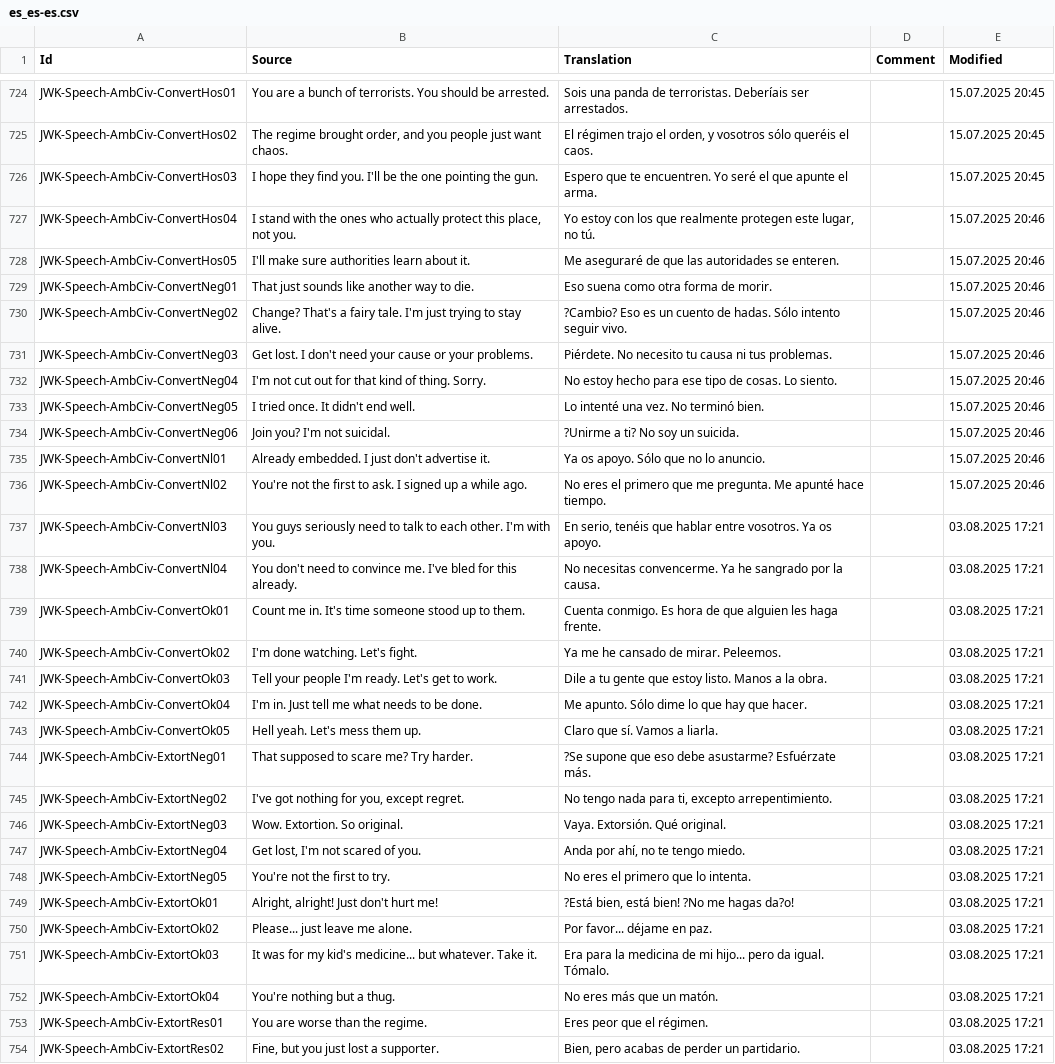
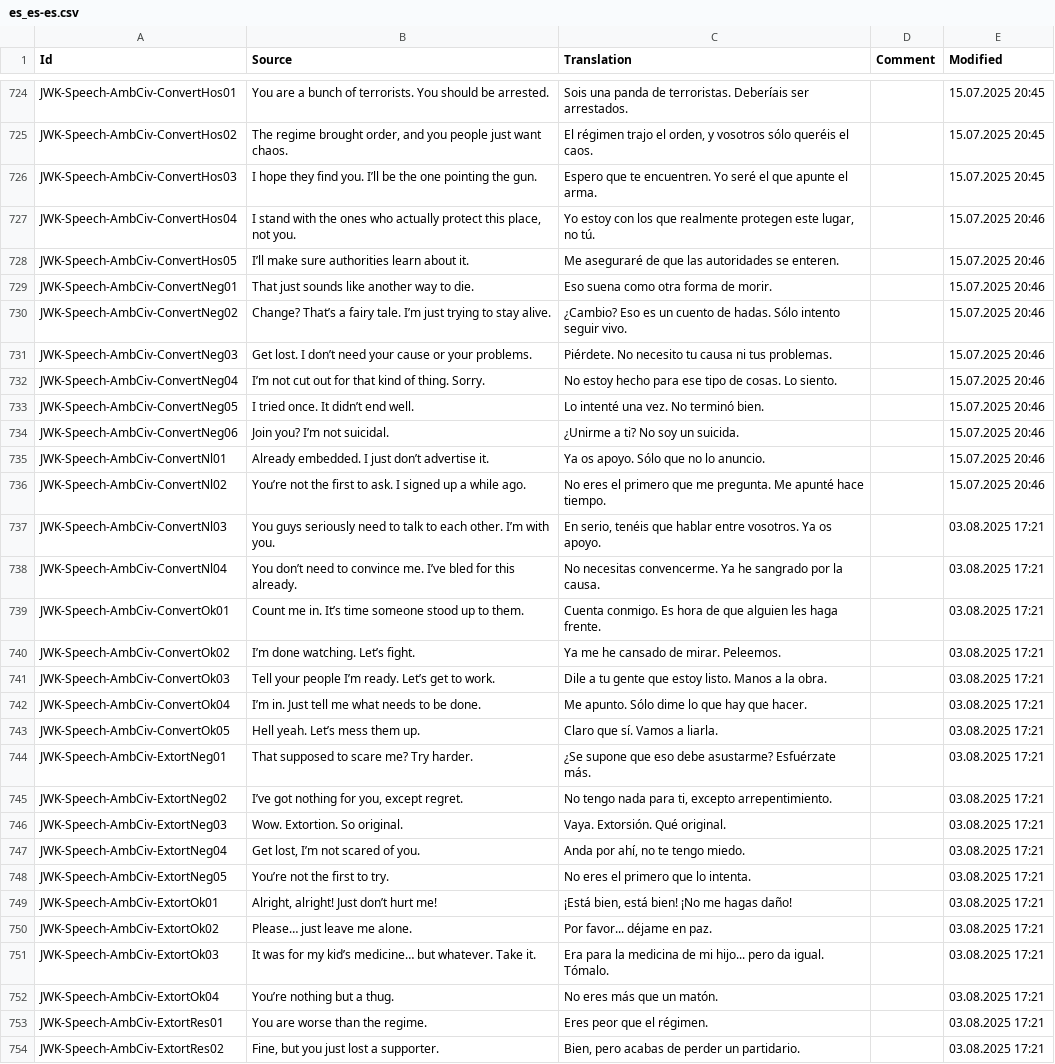
Before and after one commit to markanlb/FreedomFighters.Contrib-FR-, a CSV file: translations/es_es-es.csv, drawn as a sheet; only a part is shown, gaps mark what is left out; the diff covers the shown part only; the diff names each change by its address in the sheet, - before the commit and + after, or states it on an @@ line.

Commit message:
Fixed accent character in Spanish translation.

```diff
--- a/translations/es_es-es.csv
+++ b/translations/es_es-es.csv
-B726 (Source): …find you. I'll be the…
+B726 (Source): …find you. I’ll be the…
-B728 (Source): I'll make sure authorities learn about it.
+B728 (Source): I’ll make sure authorities learn about it.
-B730 (Source): Change? That's a fairy tale. I'm just trying…
+B730 (Source): Change? That’s a fairy tale. I’m just trying…
-C730 (Translation): ?Cambio? Eso es…
+C730 (Translation): ¿Cambio? Eso es…
-B731 (Source): …lost. I don't need your…
+B731 (Source): …lost. I don’t need your…
-B732 (Source): I'm not cut…
+B732 (Source): I’m not cut…
-B733 (Source): I tried once. It didn't end well.
+B733 (Source): I tried once. It didn’t end well.
-B734 (Source): Join you? I'm not suicidal.
+B734 (Source): Join you? I’m not suicidal.
-C734 (Translation): ?Unirme a ti? No soy un suicida.
+C734 (Translation): ¿Unirme a ti? No soy un suicida.
-B735 (Source): Already embedded. I just don't advertise it.
+B735 (Source): Already embedded. I just don’t advertise it.
-B736 (Source): You're not the…
+B736 (Source): You’re not the…
-B737 (Source): …each other. I'm with you.
+B737 (Source): …each other. I’m with you.
-B738 (Source): You don't need to convince me. I've bled for…
+B738 (Source): You don’t need to convince me. I’ve bled for…
-B739 (Source): …me in. It's time someone…
+B739 (Source): …me in. It’s time someone…
-B740 (Source): I'm done watching. Let's fight.
+B740 (Source): I’m done watching. Let’s fight.
-B741 (Source): …your people I'm ready. Let's get to…
+B741 (Source): …your people I’m ready. Let’s get to…
-B742 (Source): I'm in. Just tell me what needs to be done.
+B742 (Source): I’m in. Just tell me what needs to be done.
-B743 (Source): Hell yeah. Let's mess them up.
+B743 (Source): Hell yeah. Let’s mess them up.
-C744 (Translation): ?Se supone que…
+C744 (Translation): ¿Se supone que…
-B745 (Source): I've got nothing for you, except regret.
+B745 (Source): I’ve got nothing for you, except regret.
-B747 (Source): Get lost, I'm not scared of you.
+B747 (Source): Get lost, I’m not scared of you.
-B748 (Source): You're not the first to try.
+B748 (Source): You’re not the first to try.
-B749 (Source): Alright, alright! Just don't hurt me!
+B749 (Source): Alright, alright! Just don’t hurt me!
-C749 (Translation): ?Está bien, está bien! ?No me hagas da?o!
+C749 (Translation): ¡Está bien, está bien! ¡No me hagas daño!
-B750 (Source): Please... just leave me alone.
+B750 (Source): Please… just leave me alone.
-B751 (Source): …for my kid's medicine... but whatever.…
+B751 (Source): …for my kid’s medicine… but whatever.…
-B752 (Source): You're nothing but a thug.
+B752 (Source): You’re nothing but a thug.
```
Also changed, not shown: 95 edited cells elsewhere in this file.
